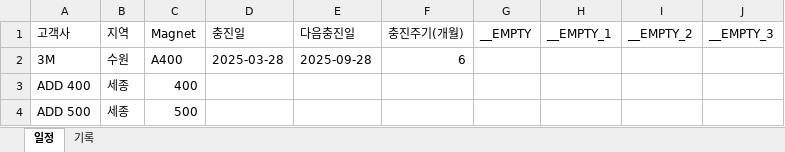
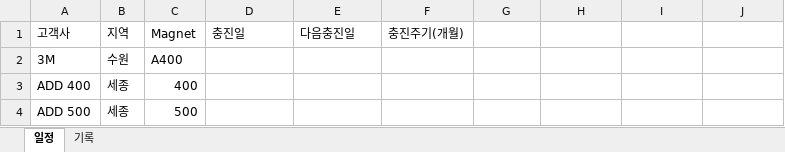
Before and after one commit to Hyunsu7917/BRKR-SERVER, an Excel workbook: assets/He.xlsx, sheet 일정, drawn as a sheet; only a part is shown; values as stored, in another font and other column widths than the file's, no cell formats; the diff names each change by its address in the sheet, - before the commit and + after, or states it on an @@ line.

Commit message:
why

```diff
--- a/assets/He.xlsx (sheet 일정)
+++ b/assets/He.xlsx (sheet 일정)
-G1: __EMPTY
+G1: (empty)
-H1: __EMPTY_1
+H1: (empty)
-I1: __EMPTY_2
+I1: (empty)
-J1: __EMPTY_3
+J1: (empty)
-D2: 2025-03-28
+D2: (empty)
-E2: 2025-09-28
+E2: (empty)
-F2: 6
+F2: (empty)
```
Also changed, not shown: sheet 기록, cell formats.
